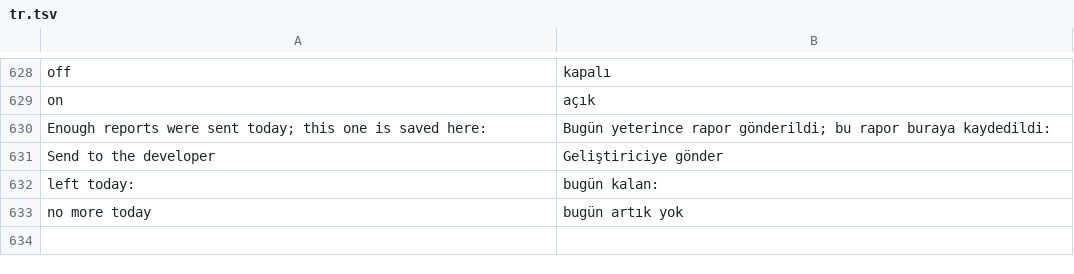
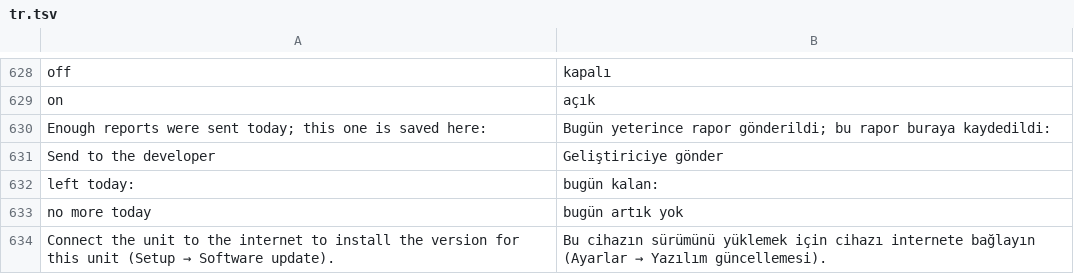
Before and after one commit to LazarC11/TheCarLauncher, a TSV file: app/src/main/assets/lang/tr.tsv, drawn as a sheet; only a part is shown, gaps mark what is left out; the diff names each change by its address in the sheet, - before the commit and + after, or states it on an @@ line.

```diff
--- a/app/src/main/assets/lang/tr.tsv
+++ b/app/src/main/assets/lang/tr.tsv
+row 634: Connect the unit to the internet to install the version for this unit (Setup → Software update). | Bu cihazın sürümünü yüklemek için cihazı internete bağlayın (Ayarlar → Yazılım güncellemesi).
```
Also changed, not shown: app/src/main/assets/lang/pl.tsv, 9 other files.
